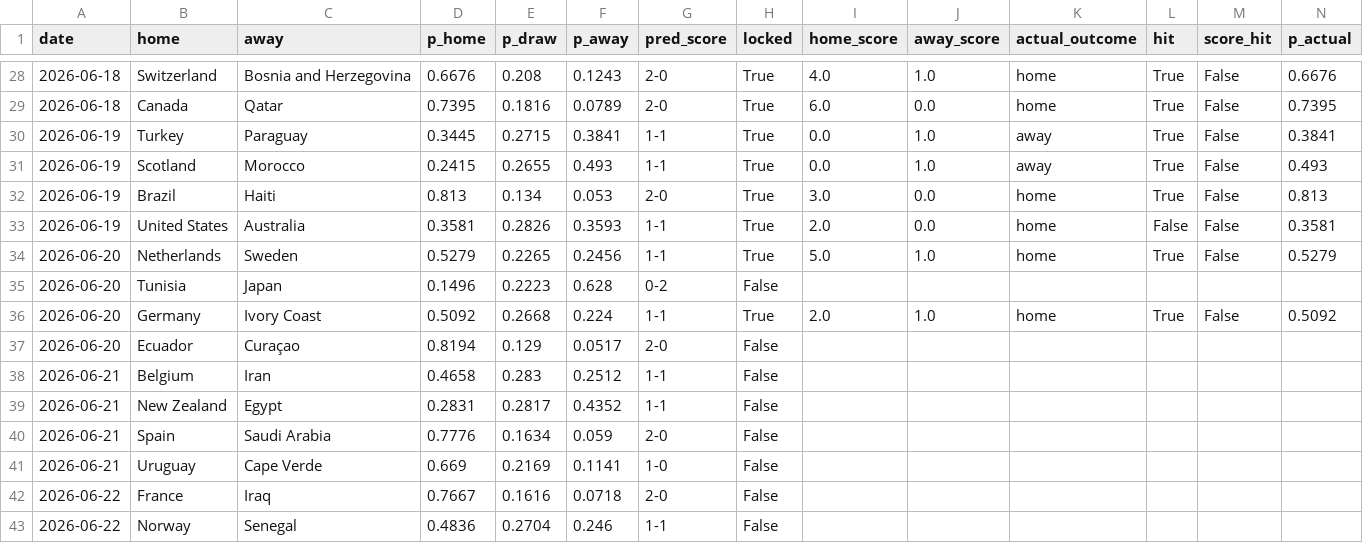
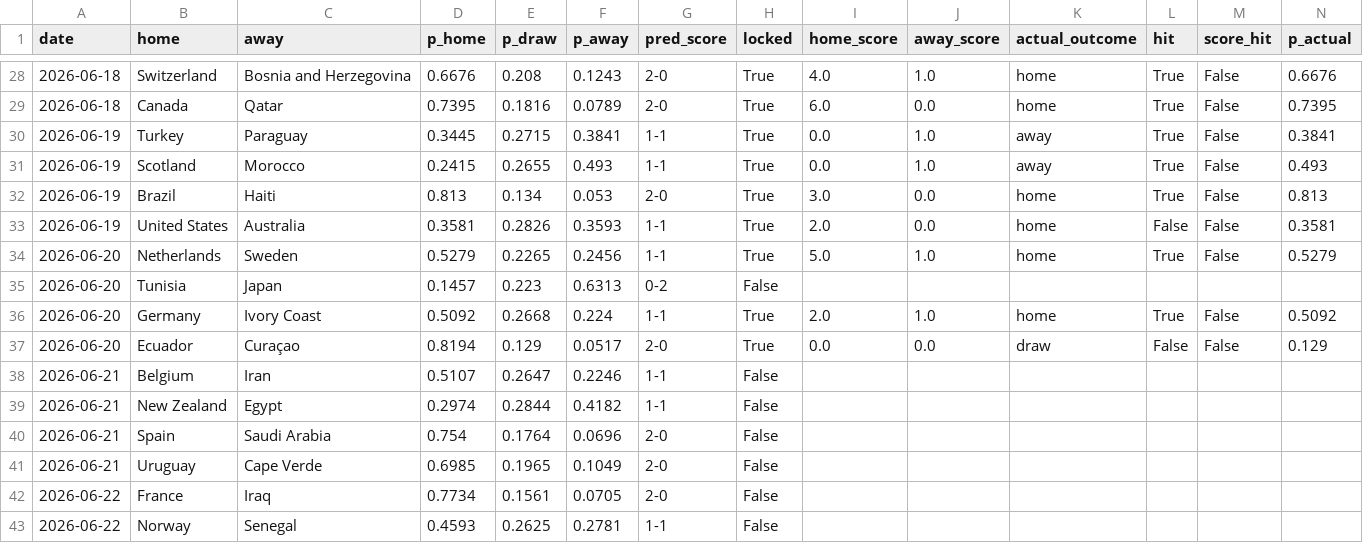
Before and after one commit to JustusVermaakSkystrm/ig-trading-bot, a CSV file: worldcup/outputs/prediction_log.csv, drawn as a sheet; only a part is shown, gaps mark what is left out; the diff covers the shown part only.

```diff
--- a/worldcup/outputs/prediction_log.csv
+++ b/worldcup/outputs/prediction_log.csv
@@ -34,10 +34,10 @@ date,home,away,p_home,p_draw,p_away,pred_score,locked,home_score,away_score,actu
 2026-06-20,Netherlands,Sweden,0.5279,0.2265,0.2456,1-1,True,5.0,1.0,home,True,False,0.5279
-2026-06-20,Tunisia,Japan,0.1496,0.2223,0.628,0-2,False,,,,,,
+2026-06-20,Tunisia,Japan,0.1457,0.223,0.6313,0-2,False,,,,,,
 2026-06-20,Germany,Ivory Coast,0.5092,0.2668,0.224,1-1,True,2.0,1.0,home,True,False,0.5092
-2026-06-20,Ecuador,Curaçao,0.8194,0.129,0.0517,2-0,False,,,,,,
-2026-06-21,Belgium,Iran,0.4658,0.283,0.2512,1-1,False,,,,,,
-2026-06-21,New Zealand,Egypt,0.2831,0.2817,0.4352,1-1,False,,,,,,
-2026-06-21,Spain,Saudi Arabia,0.7776,0.1634,0.059,2-0,False,,,,,,
-2026-06-21,Uruguay,Cape Verde,0.669,0.2169,0.1141,1-0,False,,,,,,
-2026-06-22,France,Iraq,0.7667,0.1616,0.0718,2-0,False,,,,,,
-2026-06-22,Norway,Senegal,0.4836,0.2704,0.246,1-1,False,,,,,,
+2026-06-20,Ecuador,Curaçao,0.8194,0.129,0.0517,2-0,True,0.0,0.0,draw,False,False,0.129
+2026-06-21,Belgium,Iran,0.5107,0.2647,0.2246,1-1,False,,,,,,
+2026-06-21,New Zealand,Egypt,0.2974,0.2844,0.4182,1-1,False,,,,,,
+2026-06-21,Spain,Saudi Arabia,0.754,0.1764,0.0696,2-0,False,,,,,,
+2026-06-21,Uruguay,Cape Verde,0.6985,0.1965,0.1049,2-0,False,,,,,,
+2026-06-22,France,Iraq,0.7734,0.1561,0.0705,2-0,False,,,,,,
+2026-06-22,Norway,Senegal,0.4593,0.2625,0.2781,1-1,False,,,,,,
```
Also changed, not shown: 94 edited cells elsewhere in this file, worldcup/data/accepted_results.csv, worldcup/data/official_results.csv, 10 other files.
